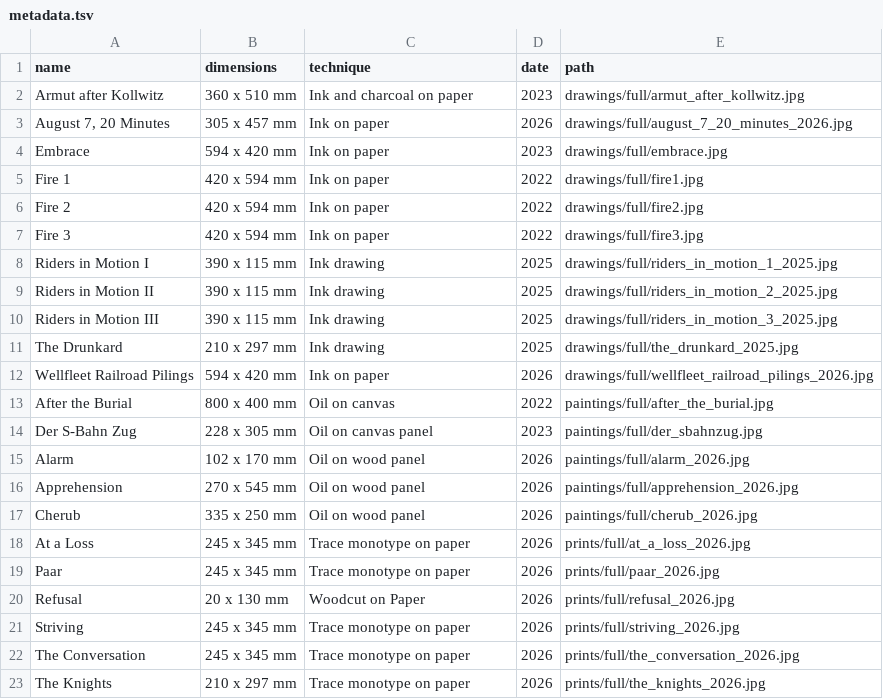
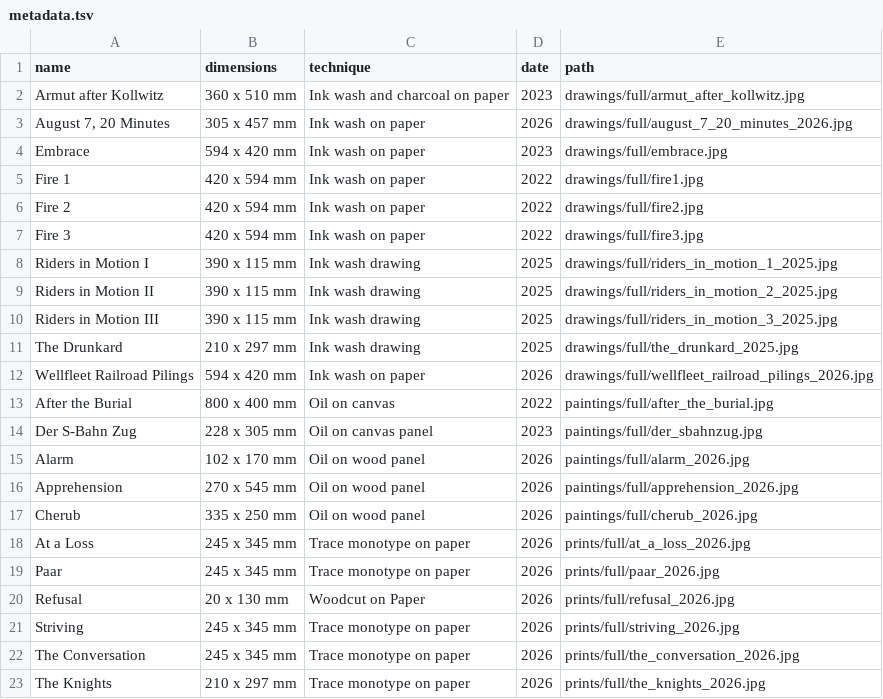
Before and after one commit to ilight1542/light_maka_art, a TSV file: metadata.tsv, drawn as a sheet.

```diff
--- a/metadata.tsv
+++ b/metadata.tsv
@@ -1,13 +1,13 @@
 name	dimensions	technique	date	path
-Armut after Kollwitz	360 x 510 mm	Ink and charcoal on paper	2023	drawings/full/armut_after_kollwitz.jpg
-August 7, 20 Minutes	305 x 457 mm	Ink on paper	2026	drawings/full/august_7_20_minutes_2026.jpg
-Embrace	594 x 420 mm	Ink on paper	2023	drawings/full/embrace.jpg
-Fire 1	420 x 594 mm	Ink on paper	2022	drawings/full/fire1.jpg
-Fire 2	420 x 594 mm	Ink on paper	2022	drawings/full/fire2.jpg
-Fire 3	420 x 594 mm	Ink on paper	2022	drawings/full/fire3.jpg
-Riders in Motion I	390 x 115 mm	Ink drawing	2025	drawings/full/riders_in_motion_1_2025.jpg
-Riders in Motion II	390 x 115 mm	Ink drawing	2025	drawings/full/riders_in_motion_2_2025.jpg
-Riders in Motion III	390 x 115 mm	Ink drawing	2025	drawings/full/riders_in_motion_3_2025.jpg
-The Drunkard	210 x 297 mm	Ink drawing	2025	drawings/full/the_drunkard_2025.jpg
-Wellfleet Railroad Pilings	594 x 420 mm	Ink on paper	2026	drawings/full/wellfleet_railroad_pilings_2026.jpg
+Armut after Kollwitz	360 x 510 mm	Ink wash and charcoal on paper	2023	drawings/full/armut_after_kollwitz.jpg
+August 7, 20 Minutes	305 x 457 mm	Ink wash on paper	2026	drawings/full/august_7_20_minutes_2026.jpg
+Embrace	594 x 420 mm	Ink wash on paper	2023	drawings/full/embrace.jpg
+Fire 1	420 x 594 mm	Ink wash on paper	2022	drawings/full/fire1.jpg
+Fire 2	420 x 594 mm	Ink wash on paper	2022	drawings/full/fire2.jpg
+Fire 3	420 x 594 mm	Ink wash on paper	2022	drawings/full/fire3.jpg
+Riders in Motion I	390 x 115 mm	Ink wash drawing	2025	drawings/full/riders_in_motion_1_2025.jpg
+Riders in Motion II	390 x 115 mm	Ink wash drawing	2025	drawings/full/riders_in_motion_2_2025.jpg
+Riders in Motion III	390 x 115 mm	Ink wash drawing	2025	drawings/full/riders_in_motion_3_2025.jpg
+The Drunkard	210 x 297 mm	Ink wash drawing	2025	drawings/full/the_drunkard_2025.jpg
+Wellfleet Railroad Pilings	594 x 420 mm	Ink wash on paper	2026	drawings/full/wellfleet_railroad_pilings_2026.jpg
 After the Burial	800 x 400 mm	Oil on canvas	2022	paintings/full/after_the_burial.jpg
```
Also changed, not shown: 3 other files.
